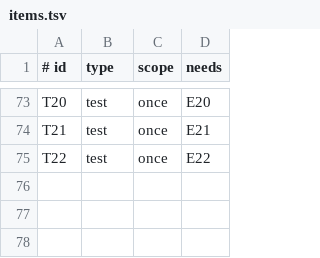
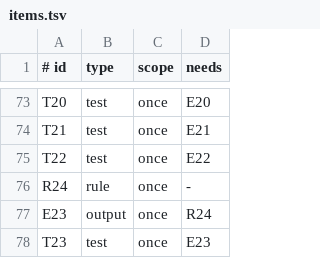
Before and after one commit to aiakos-hq/aiakos, a TSV file: docs/briefs/15-4/items.tsv, drawn as a sheet; only a part is shown, gaps mark what is left out.

```diff
--- a/docs/briefs/15-4/items.tsv
+++ b/docs/briefs/15-4/items.tsv
@@ -75 +75,4 @@ T21	test	once	E21
 T22	test	once	E22
+R24	rule	once	-
+E23	output	once	R24
+T23	test	once	E23
```
Also changed, not shown: 3 other files.
